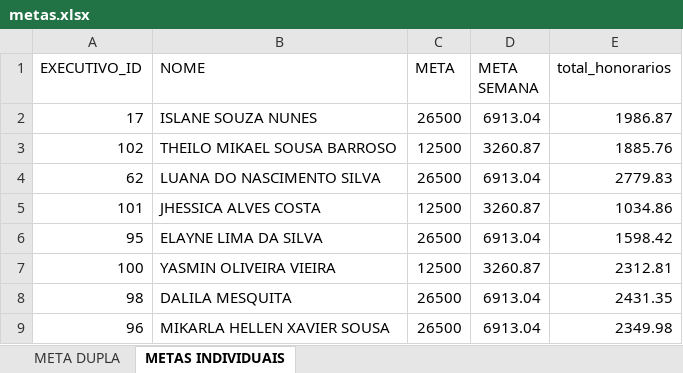
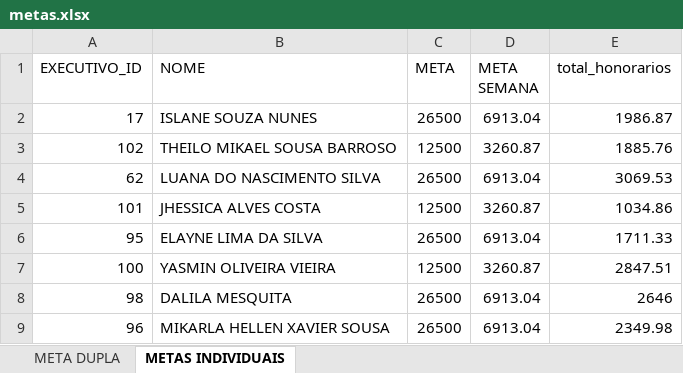
Before and after one commit to Le0Cavalcante/campanhaatendimento, an Excel workbook: metas.xlsx, sheet METAS INDIVIDUAIS, drawn as a sheet; values as stored, in another font and other column widths than the file's, no borders; table styles not drawn; the diff names each change by its address in the sheet, - before the commit and + after, or states it on an @@ line.

```diff
--- a/metas.xlsx (sheet METAS INDIVIDUAIS)
+++ b/metas.xlsx (sheet METAS INDIVIDUAIS)
-E4 (total_honorarios): 2779.83
+E4 (total_honorarios): 3069.53
-E6 (total_honorarios): 1598.42
+E6 (total_honorarios): 1711.33
-E7 (total_honorarios): 2312.81
+E7 (total_honorarios): 2847.51
-E8 (total_honorarios): 2431.35
+E8 (total_honorarios): 2646
```
Also changed, not shown: sheet META DUPLA.
